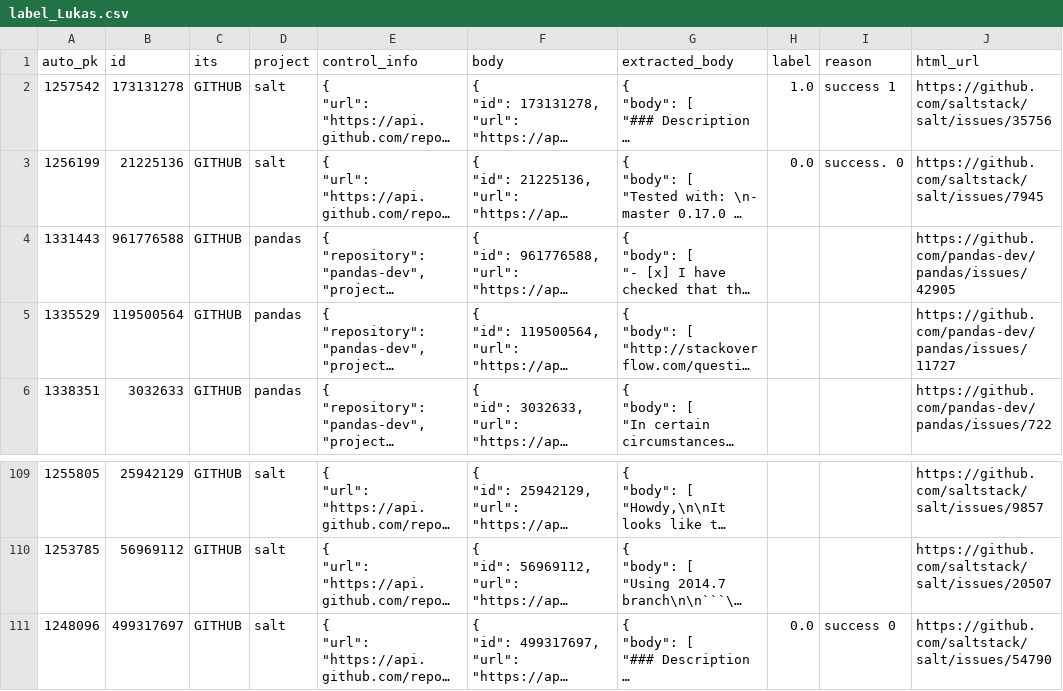
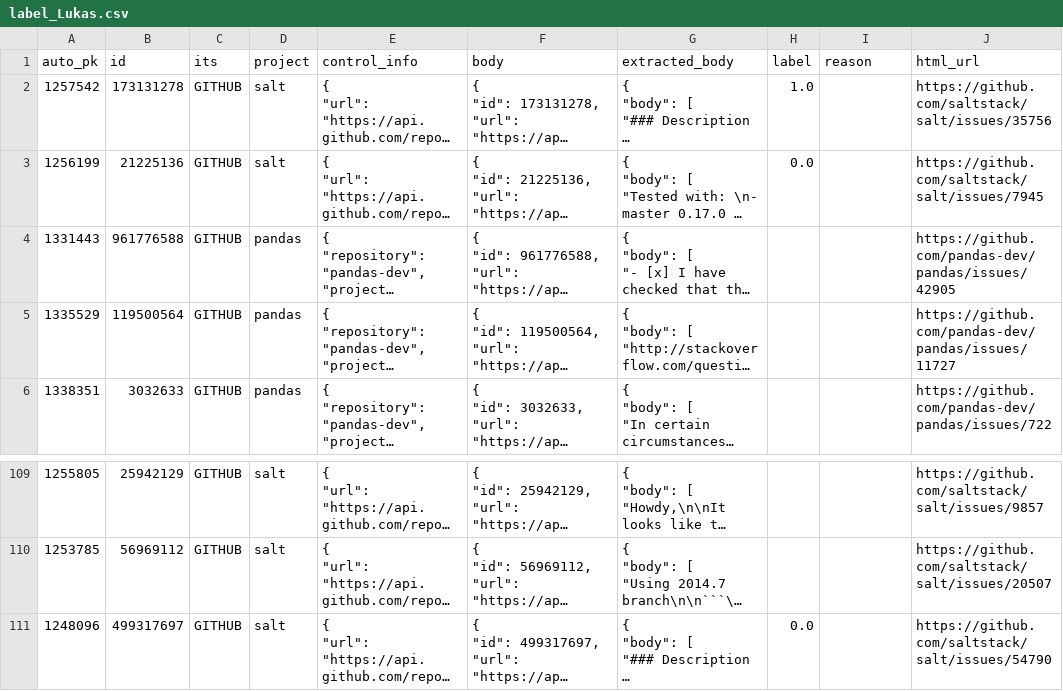
Before and after one commit to ttasnim68/LLM_label_app, a CSV file: dataset/label_Lukas.csv, drawn as a sheet; only a part is shown, gaps mark what is left out; long unchanged cells end in …; the diff names each change by its address in the sheet, - before the commit and + after, or states it on an @@ line.

```diff
--- a/dataset/label_Lukas.csv
+++ b/dataset/label_Lukas.csv
-I2 (reason): success 1
+I2 (reason): (empty)
-I3 (reason): success. 0
+I3 (reason): (empty)
-I111 (reason): success 0
+I111 (reason): (empty)
```
